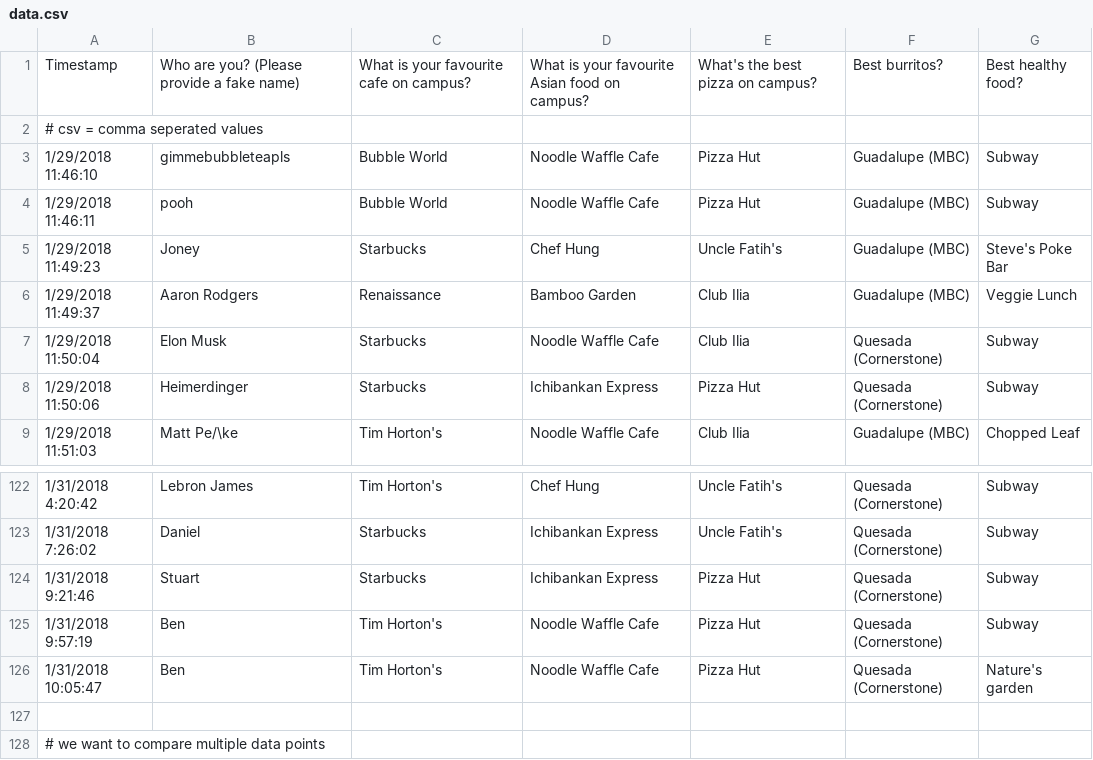
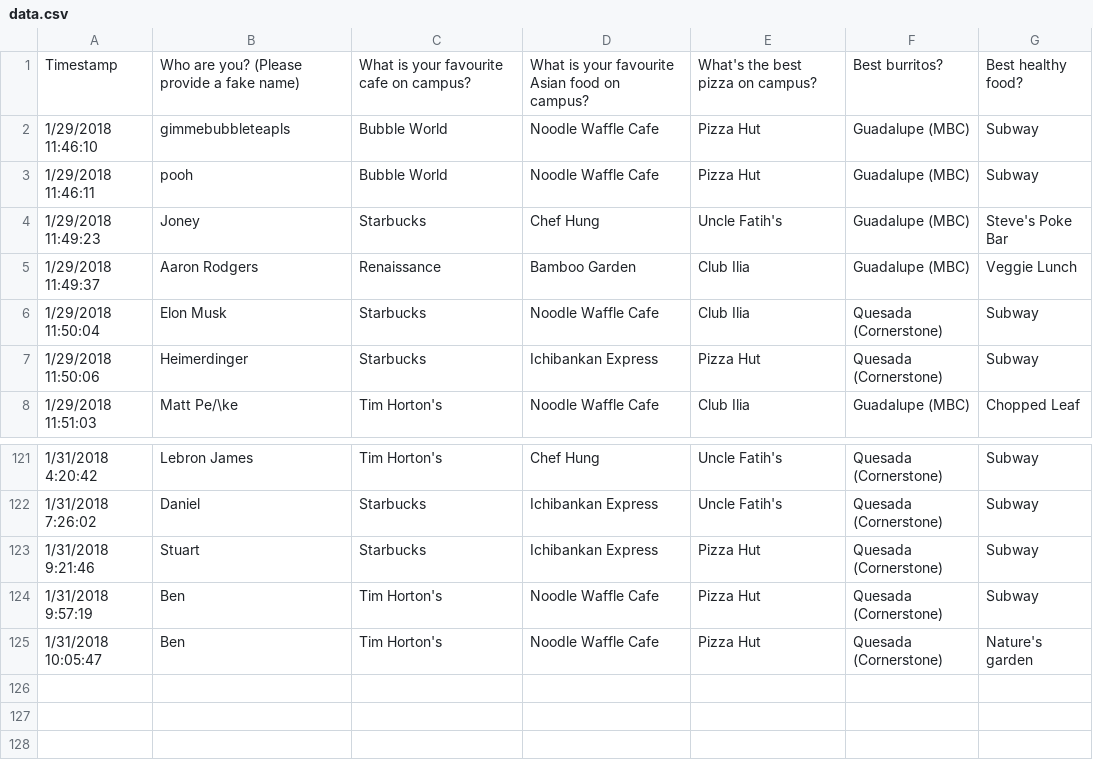
Before and after one commit to schoolcoding2/sass-programming-2023-24, a CSV file: data.csv, drawn as a sheet; only a part is shown, gaps mark what is left out; the diff names each change by its address in the sheet, - before the commit and + after, or states it on an @@ line.

Commit message:
added changes to data exercises

```diff
--- a/data.csv
+++ b/data.csv
-row 2: # csv = comma seperated values
-row 127: (empty)
-row 128: # we want to compare multiple data points
```
Also changed, not shown: 2 other files.
